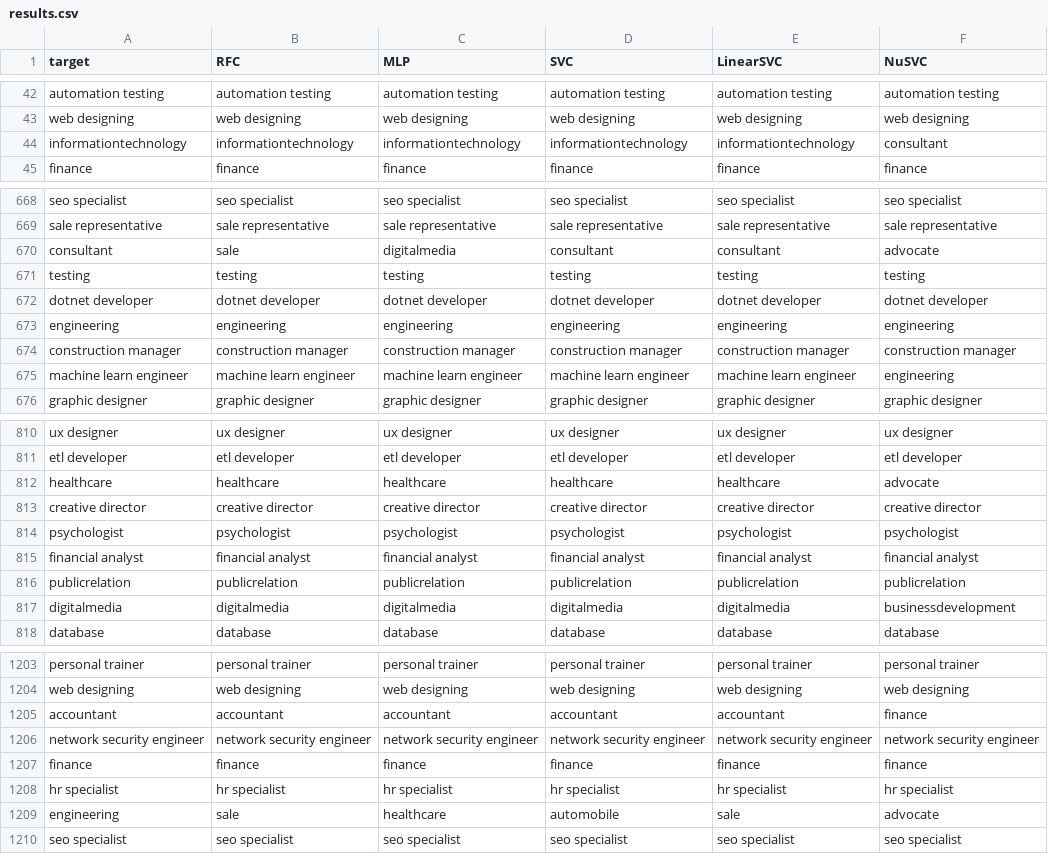
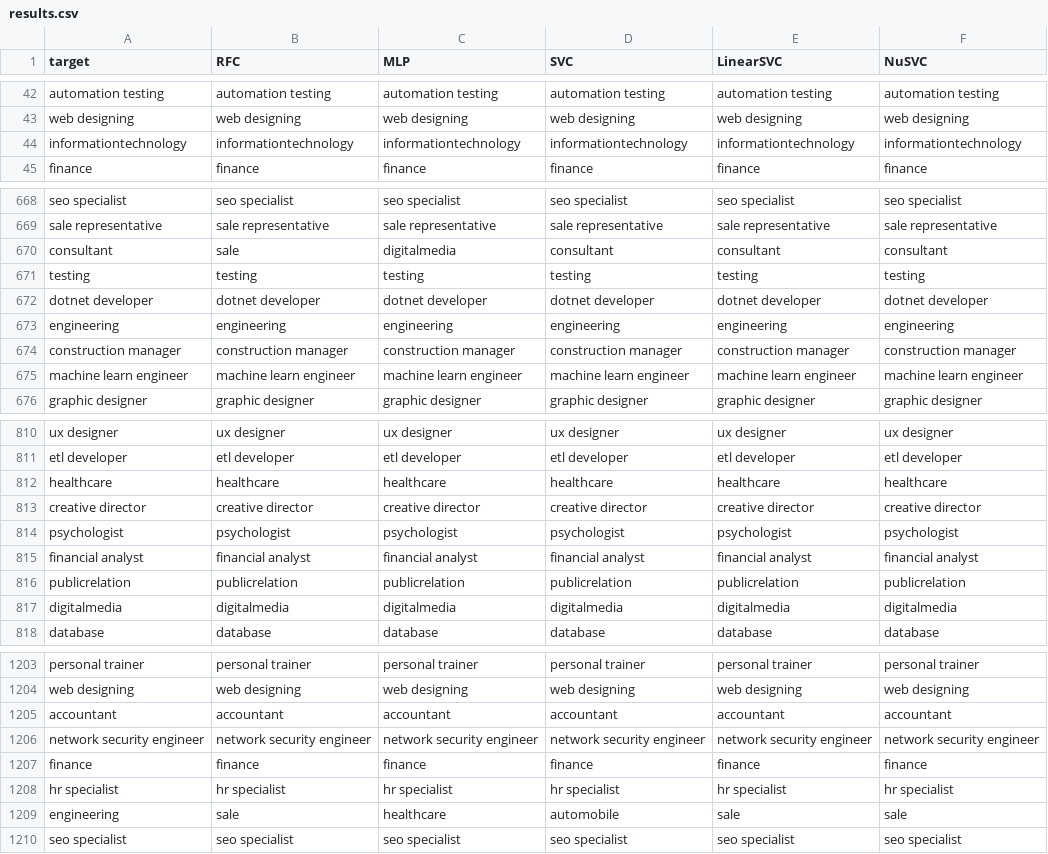
Before and after one commit to ja1goncalves/hybrid-classification-resumes, a CSV file: data/results/tf-idf/results.csv, drawn as a sheet; only a part is shown, gaps mark what is left out; the diff covers the shown part only.

```diff
--- a/data/results/tf-idf/results.csv
+++ b/data/results/tf-idf/results.csv
@@ -43,3 +43,3 @@ automation testing,automation testing,automation testing,automation testing,auto
 web designing,web designing,web designing,web designing,web designing,web designing
-informationtechnology,informationtechnology,informationtechnology,informationtechnology,informationtechnology,consultant
+informationtechnology,informationtechnology,informationtechnology,informationtechnology,informationtechnology,informationtechnology
 finance,finance,finance,finance,finance,finance
@@ -669,3 +669,3 @@ seo specialist,seo specialist,seo specialist,seo specialist,seo specialist,seo s
 sale representative,sale representative,sale representative,sale representative,sale representative,sale representative
-consultant,sale,digitalmedia,consultant,consultant,advocate
+consultant,sale,digitalmedia,consultant,consultant,consultant
 testing,testing,testing,testing,testing,testing
@@ -674,3 +674,3 @@ engineering,engineering,engineering,engineering,engineering,engineering
 construction manager,construction manager,construction manager,construction manager,construction manager,construction manager
-machine learn engineer,machine learn engineer,machine learn engineer,machine learn engineer,machine learn engineer,engineering
+machine learn engineer,machine learn engineer,machine learn engineer,machine learn engineer,machine learn engineer,machine learn engineer
 graphic designer,graphic designer,graphic designer,graphic designer,graphic designer,graphic designer
@@ -811,3 +811,3 @@ ux designer,ux designer,ux designer,ux designer,ux designer,ux designer
 etl developer,etl developer,etl developer,etl developer,etl developer,etl developer
-healthcare,healthcare,healthcare,healthcare,healthcare,advocate
+healthcare,healthcare,healthcare,healthcare,healthcare,healthcare
 creative director,creative director,creative director,creative director,creative director,creative director
@@ -816,3 +816,3 @@ financial analyst,financial analyst,financial analyst,financial analyst,financia
 publicrelation,publicrelation,publicrelation,publicrelation,publicrelation,publicrelation
-digitalmedia,digitalmedia,digitalmedia,digitalmedia,digitalmedia,businessdevelopment
+digitalmedia,digitalmedia,digitalmedia,digitalmedia,digitalmedia,digitalmedia
 database,database,database,database,database,database
@@ -1204,3 +1204,3 @@ personal trainer,personal trainer,personal trainer,personal trainer,personal tra
 web designing,web designing,web designing,web designing,web designing,web designing
-accountant,accountant,accountant,accountant,accountant,finance
+accountant,accountant,accountant,accountant,accountant,accountant
 network security engineer,network security engineer,network security engineer,network security engineer,network security engineer,network security engineer
@@ -1208,3 +1208,3 @@ finance,finance,finance,finance,finance,finance
 hr specialist,hr specialist,hr specialist,hr specialist,hr specialist,hr specialist
-engineering,sale,healthcare,automobile,sale,advocate
+engineering,sale,healthcare,automobile,sale,sale
 seo specialist,seo specialist,seo specialist,seo specialist,seo specialist,seo specialist
```
Also changed, not shown: 58 edited cells elsewhere in this file, 2 other files.
